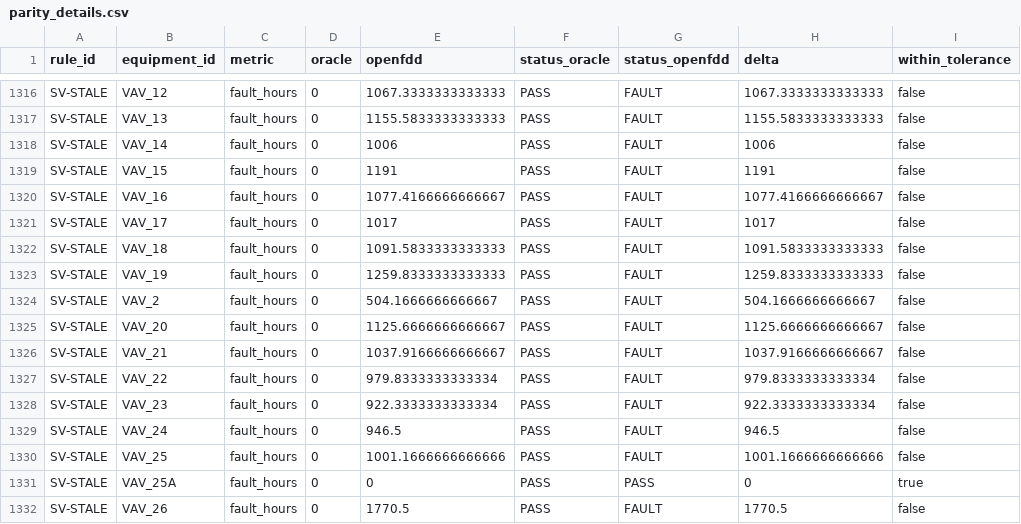
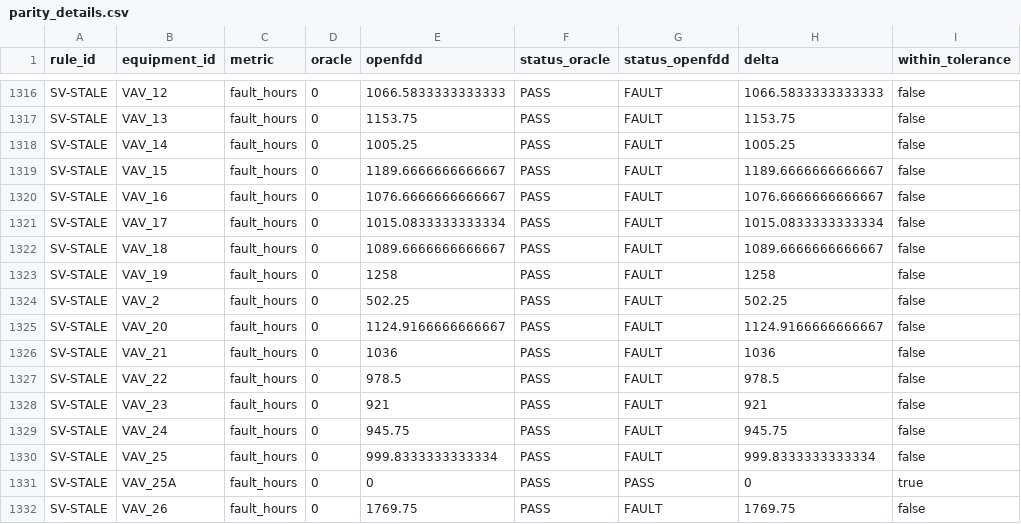
Before and after one commit to bbartling/open-fdd, a CSV file: docs/benchmarks/parity_b100_latest/parity_details.csv, drawn as a sheet; only a part is shown, gaps mark what is left out; the diff covers the shown part only; the diff names each change by its address in the sheet, - before the commit and + after, or states it on an @@ line.

```diff
--- a/docs/benchmarks/parity_b100_latest/parity_details.csv
+++ b/docs/benchmarks/parity_b100_latest/parity_details.csv
-E1316 (openfdd): 1067.3333333333333
+E1316 (openfdd): 1066.5833333333333
-H1316 (delta): 1067.3333333333333
+H1316 (delta): 1066.5833333333333
-E1317 (openfdd): 1155.5833333333333
+E1317 (openfdd): 1153.75
-H1317 (delta): 1155.5833333333333
+H1317 (delta): 1153.75
-E1318 (openfdd): 1006
+E1318 (openfdd): 1005.25
-H1318 (delta): 1006
+H1318 (delta): 1005.25
-E1319 (openfdd): 1191
+E1319 (openfdd): 1189.6666666666667
-H1319 (delta): 1191
+H1319 (delta): 1189.6666666666667
-E1320 (openfdd): 1077.4166666666667
+E1320 (openfdd): 1076.6666666666667
-H1320 (delta): 1077.4166666666667
+H1320 (delta): 1076.6666666666667
-E1321 (openfdd): 1017
+E1321 (openfdd): 1015.0833333333334
-H1321 (delta): 1017
+H1321 (delta): 1015.0833333333334
-E1322 (openfdd): 1091.5833333333333
+E1322 (openfdd): 1089.6666666666667
-H1322 (delta): 1091.5833333333333
+H1322 (delta): 1089.6666666666667
-E1323 (openfdd): 1259.8333333333333
+E1323 (openfdd): 1258
-H1323 (delta): 1259.8333333333333
+H1323 (delta): 1258
-E1324 (openfdd): 504.1666666666667
+E1324 (openfdd): 502.25
-H1324 (delta): 504.1666666666667
+H1324 (delta): 502.25
-E1325 (openfdd): 1125.6666666666667
+E1325 (openfdd): 1124.9166666666667
-H1325 (delta): 1125.6666666666667
+H1325 (delta): 1124.9166666666667
-E1326 (openfdd): 1037.9166666666667
+E1326 (openfdd): 1036
-H1326 (delta): 1037.9166666666667
+H1326 (delta): 1036
-E1327 (openfdd): 979.8333333333334
+E1327 (openfdd): 978.5
-H1327 (delta): 979.8333333333334
+H1327 (delta): 978.5
-E1328 (openfdd): 922.3333333333334
+E1328 (openfdd): 921
-H1328 (delta): 922.3333333333334
+H1328 (delta): 921
-E1329 (openfdd): 946.5
+E1329 (openfdd): 945.75
-H1329 (delta): 946.5
+H1329 (delta): 945.75
-E1330 (openfdd): 1001.1666666666666
+E1330 (openfdd): 999.8333333333334
-H1330 (delta): 1001.1666666666666
+H1330 (delta): 999.8333333333334
-E1332 (openfdd): 1770.5
+E1332 (openfdd): 1769.75
-H1332 (delta): 1770.5
+H1332 (delta): 1769.75
```
Also changed, not shown: 119 edited cells elsewhere in this file, 11 other files.
